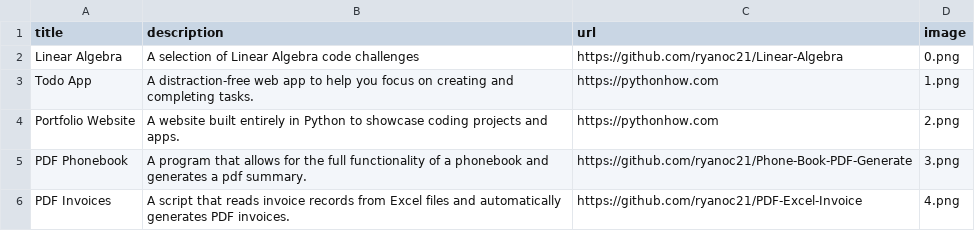
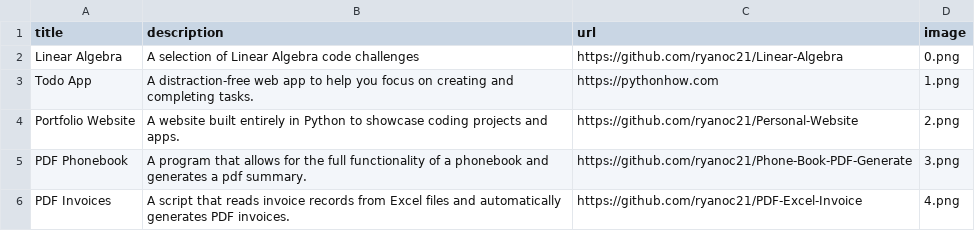
Before and after one commit to ryanoc21/Personal-Website, a CSV file: data.csv, drawn as a sheet; only a part is shown.

```diff
--- a/data.csv
+++ b/data.csv
@@ -3,3 +3,3 @@ Linear Algebra; A selection of Linear Algebra code challenges;https://github.com
 Todo App;A distraction-free web app to help you focus on creating and completing tasks.;https://pythonhow.com;1.png
-Portfolio Website;A website built entirely in Python to showcase coding projects and apps.;https://pythonhow.com;2.png
+Portfolio Website;A website built entirely in Python to showcase coding projects and apps.;https://github.com/ryanoc21/Personal-Website;2.png
 PDF Phonebook;A program that allows for the full functionality of a phonebook and generates a pdf summary.;https://github.com/ryanoc21/Phone-Book-PDF-Generate;3.png
```
Also changed, not shown: 2 other files.
